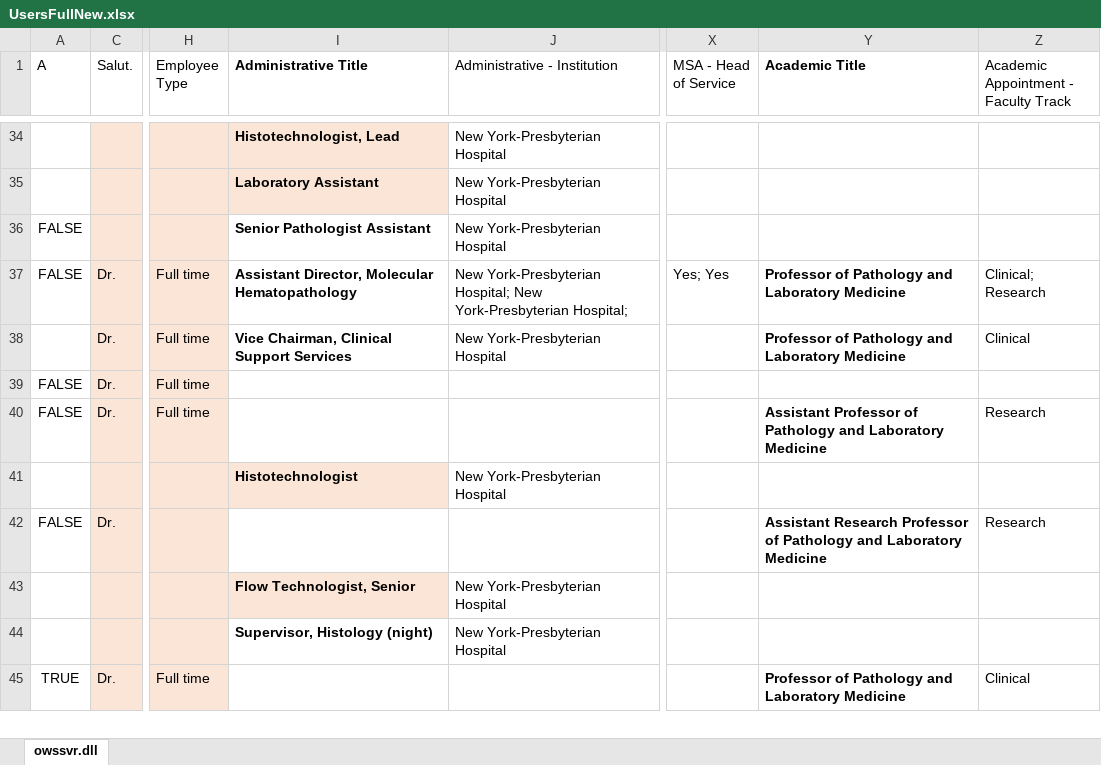
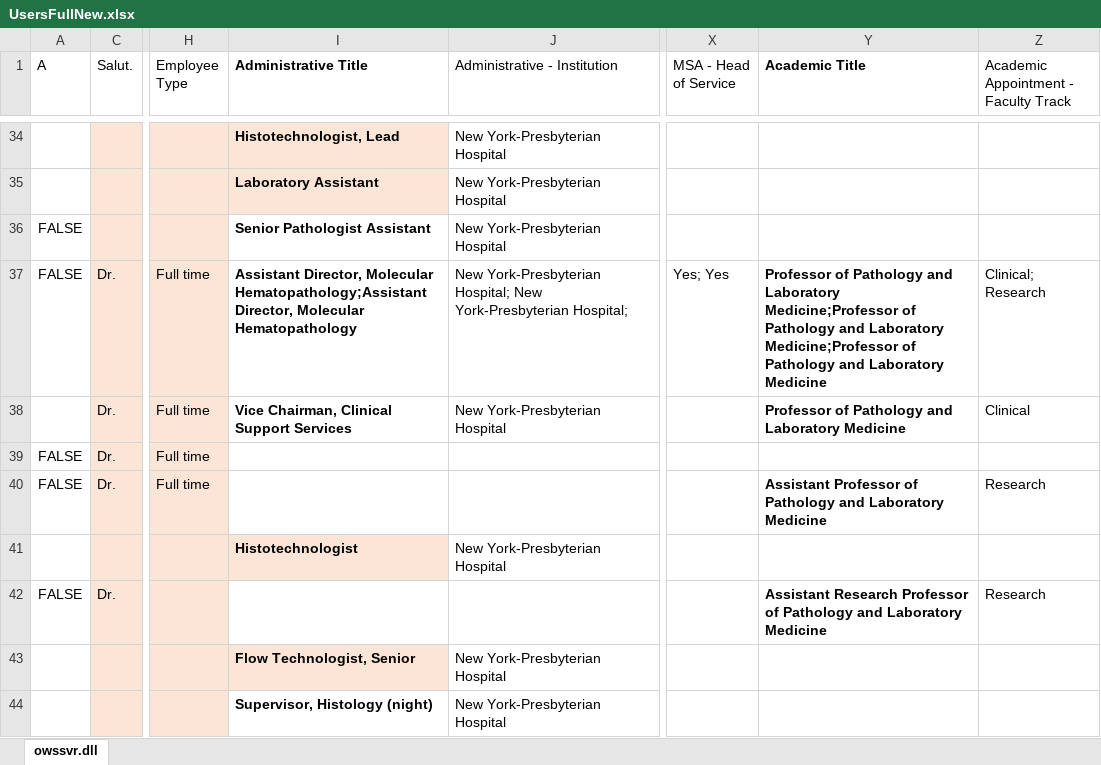
Before and after one commit to victorbrodsky/order-lab, an Excel workbook: Scanorders2/src/Oleg/UserdirectoryBundle/Util/UsersFullNew.xlsx, sheet owssvr.dll, drawn as a sheet; only a part is shown, gaps mark what is left out; the shorter side is filled out with more unchanged rows; values as stored, in another font and other column widths than the file's, no borders; table styles not drawn; the diff covers the shown part only; the diff names each change by its address in the sheet, - before the commit and + after, or states it on an @@ line.

Commit message:
finished user list

```diff
--- a/Scanorders2/src/Oleg/UserdirectoryBundle/Util/UsersFullNew.xlsx (sheet owssvr.dll)
+++ b/Scanorders2/src/Oleg/UserdirectoryBundle/Util/UsersFullNew.xlsx (sheet owssvr.dll)
-I37 (Administrative Title): …Director, Molecular Hematopathology
+I37 (Administrative Title): …Director, Molecular Hematopathology;Assistant Director, Molecular Hematopathology
-Y37 (Academic Title): …and Laboratory Medicine
+Y37 (Academic Title): …and Laboratory Medicine;Professor of Pathology and Laboratory Medicine;Professor of Pathology and Laboratory Medicine
```
Also changed, not shown: 12 edited cells elsewhere in this sheet, 6 other files.
